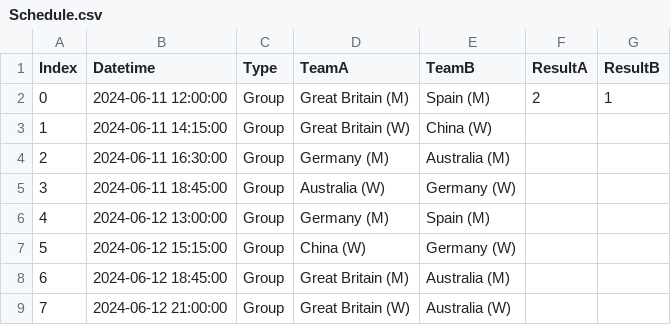
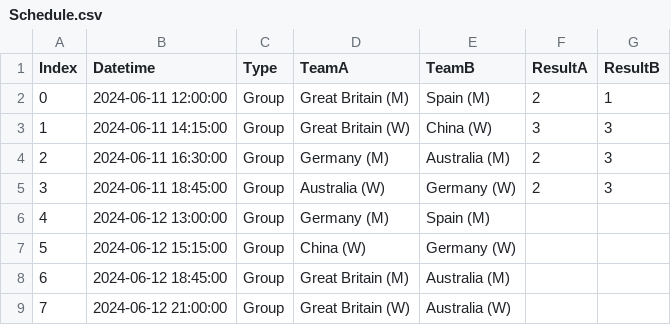
Before and after one commit to YannickLimmer/tippnation, a CSV file: data/Schedule.csv, drawn as a sheet.

```diff
--- a/data/Schedule.csv
+++ b/data/Schedule.csv
@@ -2,5 +2,5 @@ Index,Datetime,Type,TeamA,TeamB,ResultA,ResultB
 0,2024-06-11 12:00:00,Group,Great Britain (M),Spain (M),2,1
-1,2024-06-11 14:15:00,Group,Great Britain (W),China (W),,
-2,2024-06-11 16:30:00,Group,Germany (M),Australia (M),,
-3,2024-06-11 18:45:00,Group,Australia (W),Germany (W),,
+1,2024-06-11 14:15:00,Group,Great Britain (W),China (W),3,3
+2,2024-06-11 16:30:00,Group,Germany (M),Australia (M),2,3
+3,2024-06-11 18:45:00,Group,Australia (W),Germany (W),2,3
 4,2024-06-12 13:00:00,Group,Germany (M),Spain (M),,
```
Also changed, not shown: data/Points.csv, 1 other file.
